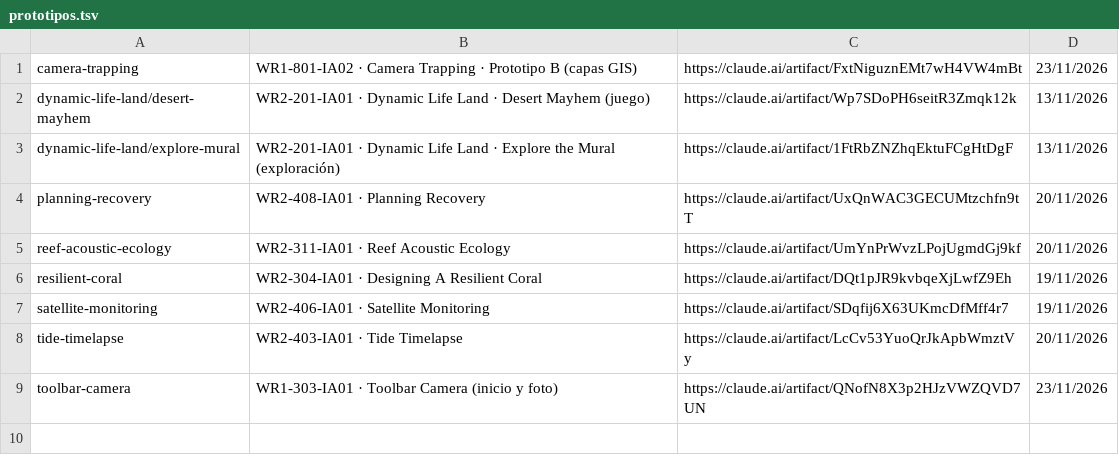
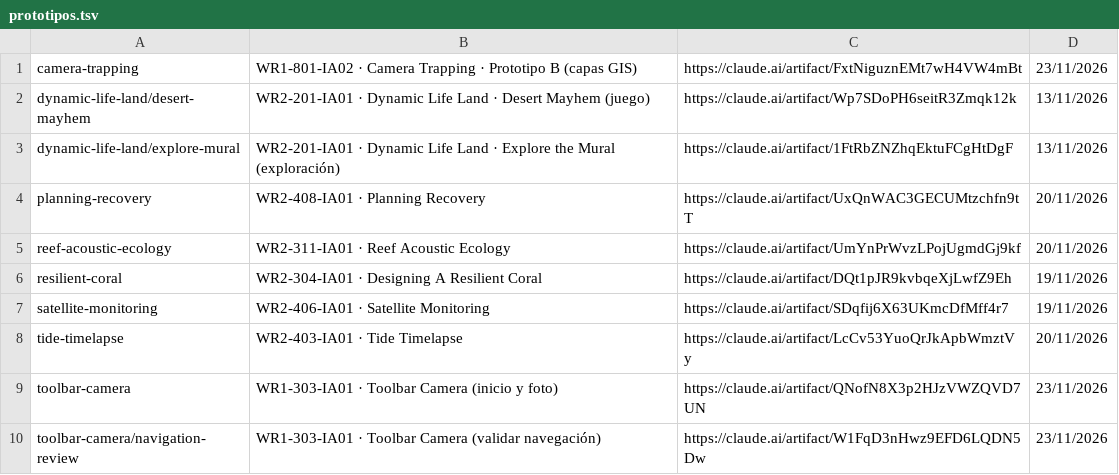
Before and after one commit to ICARIA-ATELIER/ilmi-prototipos, a TSV file: prototipos.tsv, drawn as a sheet.

```diff
--- a/prototipos.tsv
+++ b/prototipos.tsv
@@ -9 +9,2 @@ tide-timelapse	WR2-403-IA01 · Tide Timelapse	https://claude.ai/artifact/LcCv53Y
 toolbar-camera	WR1-303-IA01 · Toolbar Camera (inicio y foto)	https://claude.ai/artifact/QNofN8X3p2HJzVWZQVD7UN	23/11/2026
+toolbar-camera/navigation-review	WR1-303-IA01 · Toolbar Camera (validar navegación)	https://claude.ai/artifact/W1FqD3nHwz9EFD6LQDN5Dw	23/11/2026
```
Also changed, not shown: 2 other files.
